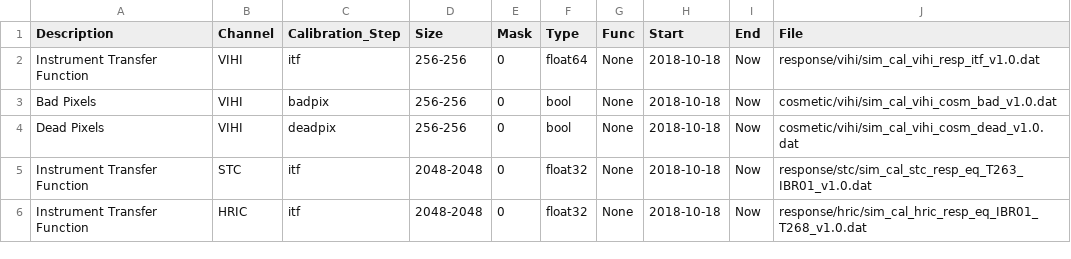
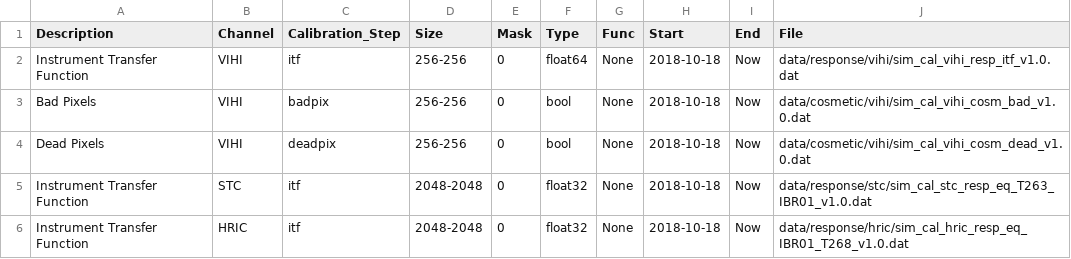
Before and after one commit to SIMBIO-SYS/simbio_calib_db, a CSV file: calib_db.csv, drawn as a sheet.

Commit message:
feat: adopt manifest metadata and portable file paths
Replace version.yml with manifest.json, make every indexed calibration file relative to the repository root through its data/ prefix, and add validation, changelog, and handoff documentation for the shared database contract.

```diff
--- a/calib_db.csv
+++ b/calib_db.csv
@@ -1,6 +1,6 @@
 Description,Channel,Calibration_Step,Size,Mask,Type,Func,Start,End,File
-Instrument Transfer Function,VIHI,itf,256-256,0,float64,None,2018-10-18,Now,response/vihi/sim_cal_vihi_resp_itf_v1.0.dat
-Bad Pixels,VIHI,badpix,256-256,0,bool,None,2018-10-18,Now,cosmetic/vihi/sim_cal_vihi_cosm_bad_v1.0.dat
-Dead Pixels,VIHI,deadpix,256-256,0,bool,None,2018-10-18,Now,cosmetic/vihi/sim_cal_vihi_cosm_dead_v1.0.dat
-Instrument Transfer Function,STC,itf,2048-2048,0,float32,None,2018-10-18,Now,response/stc/sim_cal_stc_resp_eq_T263_IBR01_v1.0.dat
-Instrument Transfer Function,HRIC,itf,2048-2048,0,float32,None,2018-10-18,Now,response/hric/sim_cal_hric_resp_eq_IBR01_T268_v1.0.dat
+Instrument Transfer Function,VIHI,itf,256-256,0,float64,None,2018-10-18,Now,data/response/vihi/sim_cal_vihi_resp_itf_v1.0.dat
+Bad Pixels,VIHI,badpix,256-256,0,bool,None,2018-10-18,Now,data/cosmetic/vihi/sim_cal_vihi_cosm_bad_v1.0.dat
+Dead Pixels,VIHI,deadpix,256-256,0,bool,None,2018-10-18,Now,data/cosmetic/vihi/sim_cal_vihi_cosm_dead_v1.0.dat
+Instrument Transfer Function,STC,itf,2048-2048,0,float32,None,2018-10-18,Now,data/response/stc/sim_cal_stc_resp_eq_T263_IBR01_v1.0.dat
+Instrument Transfer Function,HRIC,itf,2048-2048,0,float32,None,2018-10-18,Now,data/response/hric/sim_cal_hric_resp_eq_IBR01_T268_v1.0.dat
```
Also changed, not shown: 5 other files.
